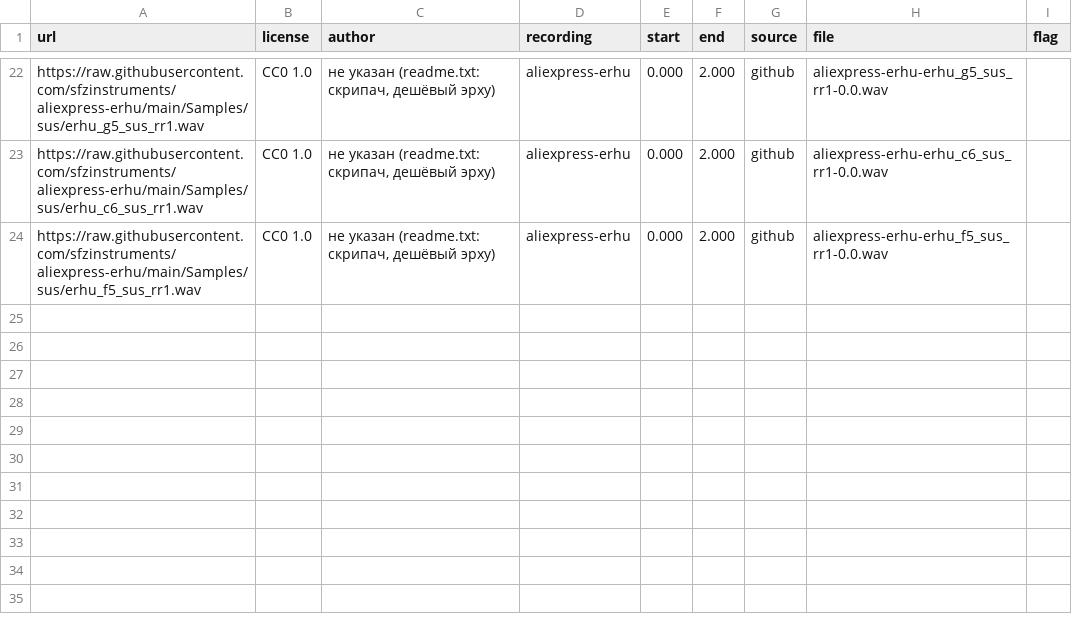
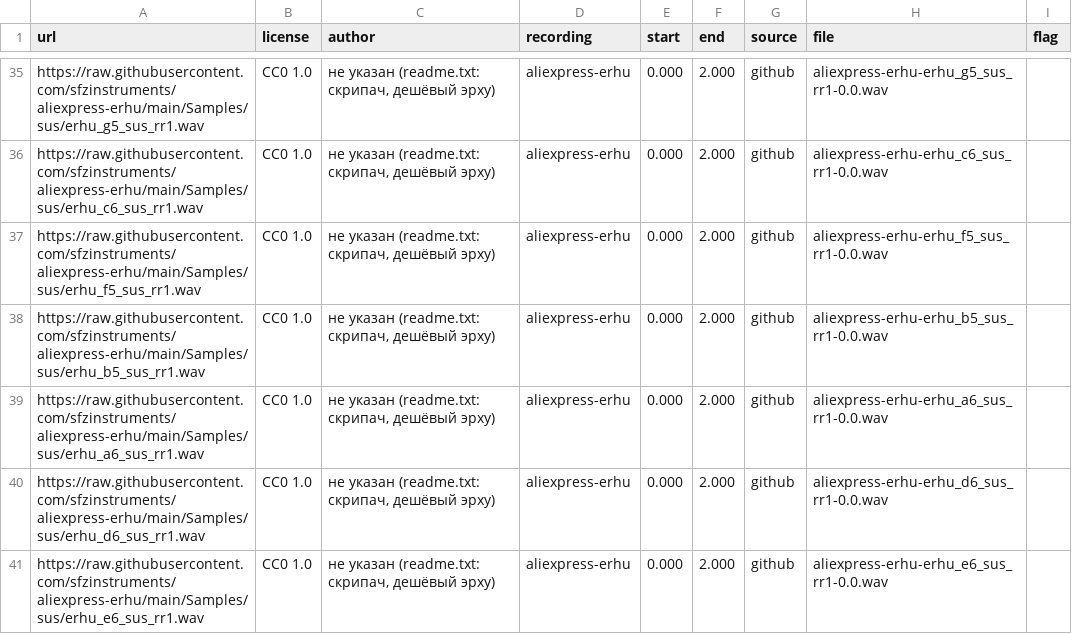
Before and after one commit to SharipovAkhror/living-lyrics, a CSV file: scripts/instrument_id/sources/erhu.csv, drawn as a sheet; only a part is shown, gaps mark what is left out; the diff covers the shown part only.

Commit message:
Hold out a whole recording once a class clears fifteen clips.
A hash of the recording id left oud, duduk and erhu under the trainer's train-split gate. Clips are non-overlapping 2 s windows, and the held-out slice is one performance.

```diff
--- a/scripts/instrument_id/sources/erhu.csv
+++ b/scripts/instrument_id/sources/erhu.csv
@@ -24 +37,5 @@ https://raw.githubusercontent.com/sfzinstruments/aliexpress-erhu/main/Samples/su
 https://raw.githubusercontent.com/sfzinstruments/aliexpress-erhu/main/Samples/sus/erhu_f5_sus_rr1.wav,CC0 1.0,"не указан (readme.txt: скрипач, дешёвый эрху)",aliexpress-erhu,0.000,2.000,github,aliexpress-erhu-erhu_f5_sus_rr1-0.0.wav,
+https://raw.githubusercontent.com/sfzinstruments/aliexpress-erhu/main/Samples/sus/erhu_b5_sus_rr1.wav,CC0 1.0,"не указан (readme.txt: скрипач, дешёвый эрху)",aliexpress-erhu,0.000,2.000,github,aliexpress-erhu-erhu_b5_sus_rr1-0.0.wav,
+https://raw.githubusercontent.com/sfzinstruments/aliexpress-erhu/main/Samples/sus/erhu_a6_sus_rr1.wav,CC0 1.0,"не указан (readme.txt: скрипач, дешёвый эрху)",aliexpress-erhu,0.000,2.000,github,aliexpress-erhu-erhu_a6_sus_rr1-0.0.wav,
+https://raw.githubusercontent.com/sfzinstruments/aliexpress-erhu/main/Samples/sus/erhu_d6_sus_rr1.wav,CC0 1.0,"не указан (readme.txt: скрипач, дешёвый эрху)",aliexpress-erhu,0.000,2.000,github,aliexpress-erhu-erhu_d6_sus_rr1-0.0.wav,
+https://raw.githubusercontent.com/sfzinstruments/aliexpress-erhu/main/Samples/sus/erhu_e6_sus_rr1.wav,CC0 1.0,"не указан (readme.txt: скрипач, дешёвый эрху)",aliexpress-erhu,0.000,2.000,github,aliexpress-erhu-erhu_e6_sus_rr1-0.0.wav,
```
Also changed, not shown: 15 added rows, 2 removed rows and 18 edited cells elsewhere in this file, scripts/instrument_id/sources/duduk.csv, scripts/instrument_id/sources/oud.csv, 9 other files.
